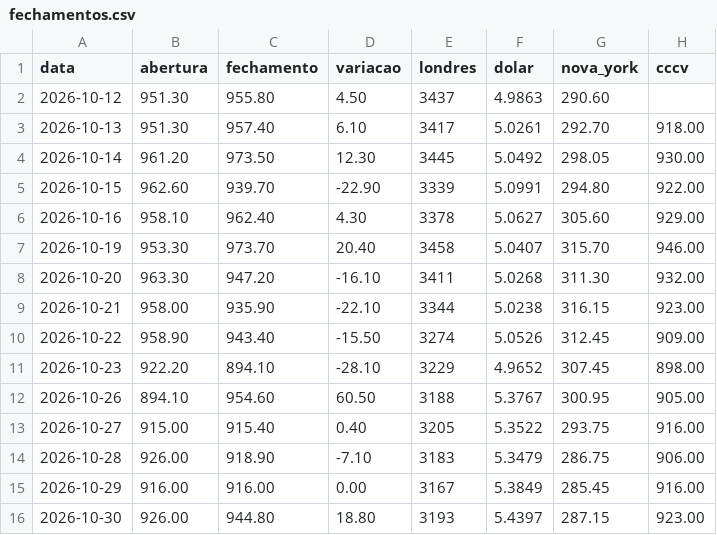
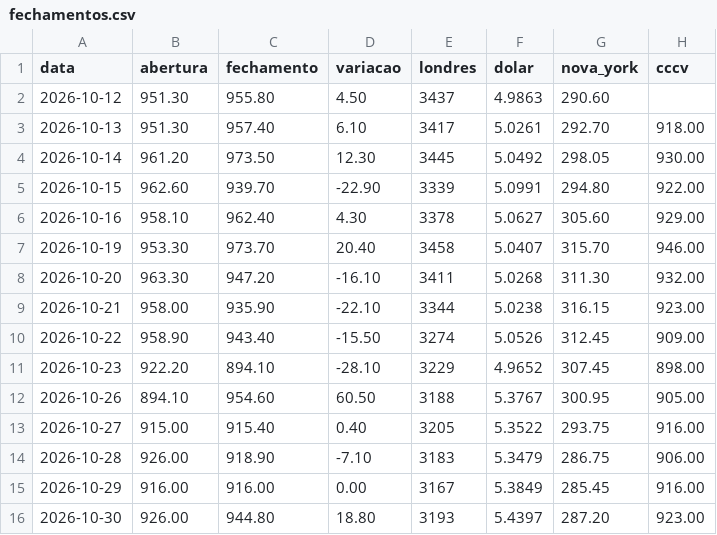
Before and after one commit to davidcaliman-maker/painel-cafe, a CSV file: dados/fechamentos.csv, drawn as a sheet.

```diff
--- a/dados/fechamentos.csv
+++ b/dados/fechamentos.csv
@@ -15,2 +15,2 @@ data,abertura,fechamento,variacao,londres,dolar,nova_york,cccv
 2026-10-29,916.00,916.00,0.00,3167,5.3849,285.45,916.00
-2026-10-30,926.00,944.80,18.80,3193,5.4397,287.15,923.00
+2026-10-30,926.00,944.80,18.80,3193,5.4397,287.20,923.00
```
